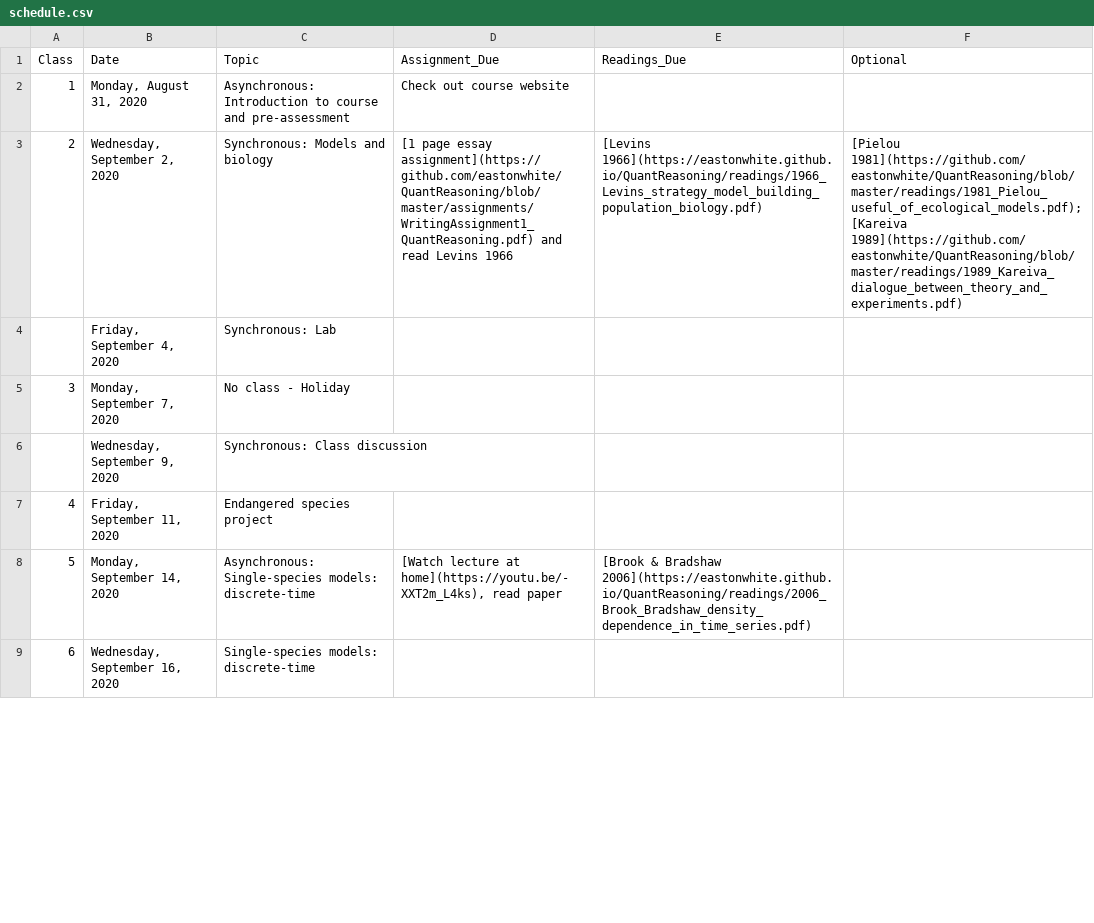
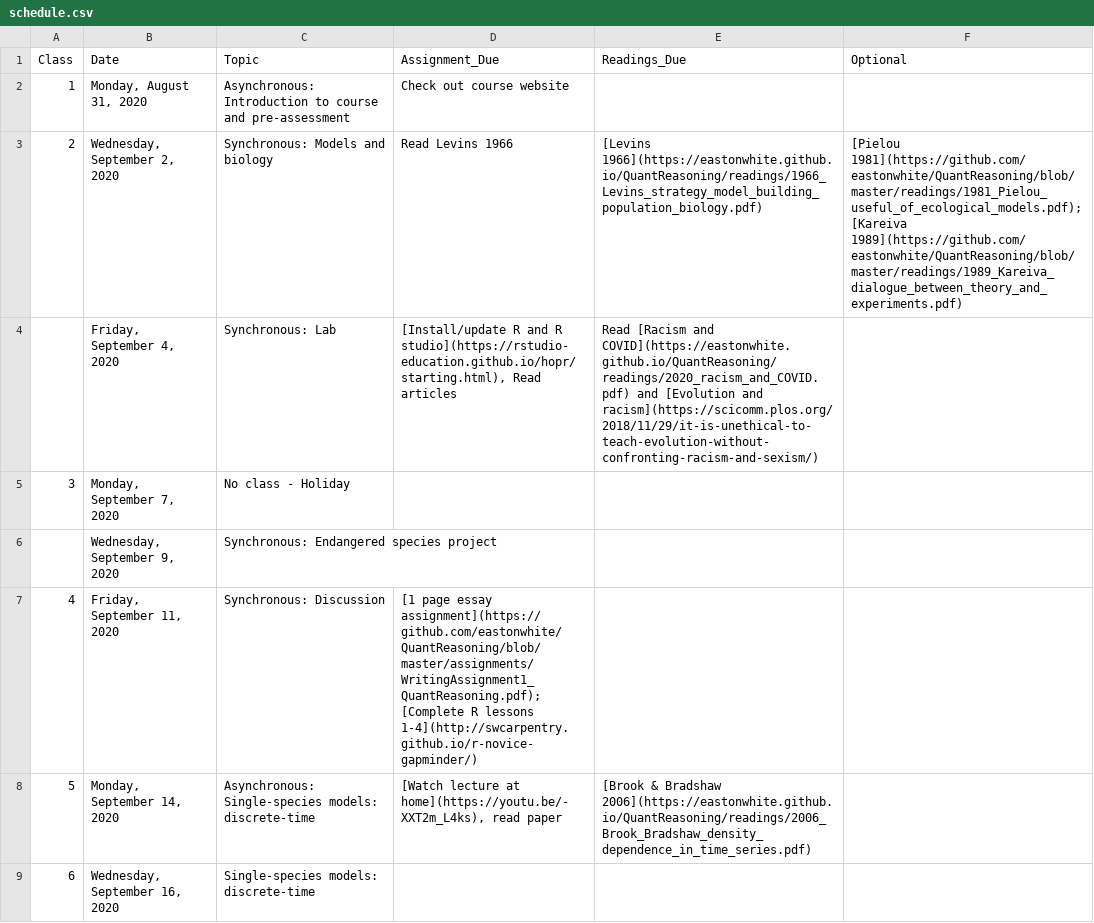
Before and after one commit to eastonwhite/QuantReasoning, a CSV file: schedule.csv, drawn as a sheet; only a part is shown; the diff covers the shown part only; the diff names each change by its address in the sheet, - before the commit and + after, or states it on an @@ line.

Commit message:
added R lessons

```diff
--- a/schedule.csv
+++ b/schedule.csv
-D3 (Assignment_Due): [1 page essay assignment](https://github.com/eastonwhite/QuantReasoning/blob/master/assignments/WritingAssignment1_QuantReasoning.pdf) and read Levins 1966
+D3 (Assignment_Due): Read Levins 1966
-D4 (Assignment_Due): (empty)
+D4 (Assignment_Due): [Install/update R and R studio](https://rstudio-education.github.io/hopr/starting.html), Read articles
-E4 (Readings_Due): (empty)
+E4 (Readings_Due): Read [Racism and COVID](https://eastonwhite.github.io/QuantReasoning/readings/2020_racism_and_COVID.pdf) and [Evolution and racism](https://scicomm.plos.org/2018/11/29/it-is-unethical-to-teach-evolution-without-confronting-racism-and-sexism/)
-C6 (Topic): Synchronous: Class discussion
+C6 (Topic): Synchronous: Endangered species project
-C7 (Topic): Endangered species project
+C7 (Topic): Synchronous: Discussion
-D7 (Assignment_Due): (empty)
+D7 (Assignment_Due): [1 page essay assignment](https://github.com/eastonwhite/QuantReasoning/blob/master/assignments/WritingAssignment1_QuantReasoning.pdf); [Complete R lessons 1-4](http://swcarpentry.github.io/r-novice-gapminder/)
```
Also changed, not shown: 10 edited cells elsewhere in this file, 1 other file.
